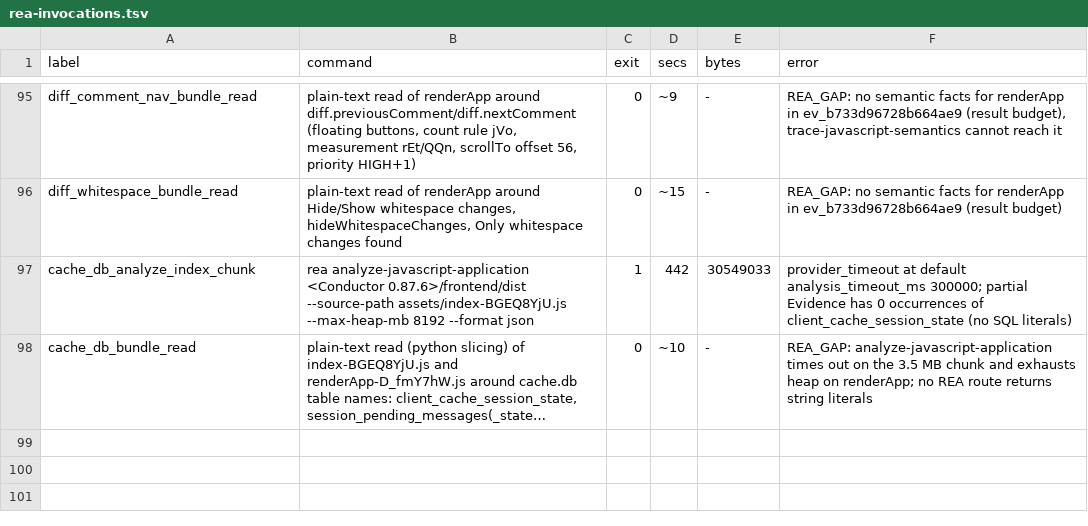
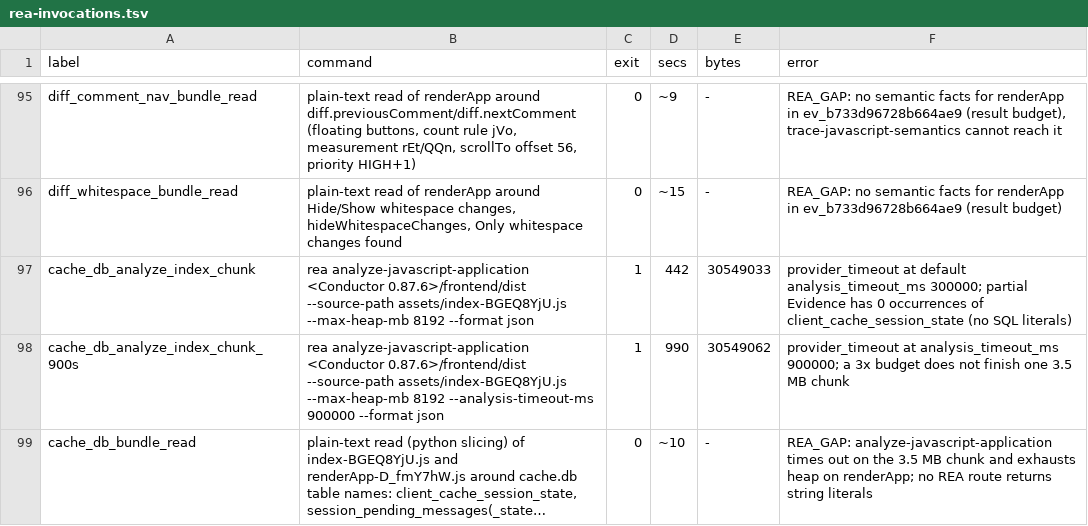
Before and after one commit to reason-machines/openconductor, a TSV file: evidence/rea/rea-invocations.tsv, drawn as a sheet; only a part is shown, gaps mark what is left out; long unchanged cells end in …; the diff names each change by its address in the sheet, - before the commit and + after, or states it on an @@ line.

```diff
--- a/evidence/rea/rea-invocations.tsv
+++ b/evidence/rea/rea-invocations.tsv
+row 98: cache_db_analyze_index_chunk_900s | rea analyze-javascript-application <Conductor 0.87.6>/frontend/dist --source-path assets/index-BGEQ8YjU.js --max-heap-mb 8192 --analysis-timeout-ms 900000 --format json | 1 | 990 | 30549062 | provider_timeout at analysis_timeout_ms 900000; a 3x budget does not finish one 3.5 MB chunk
```
Also changed, not shown: 1 other file.
